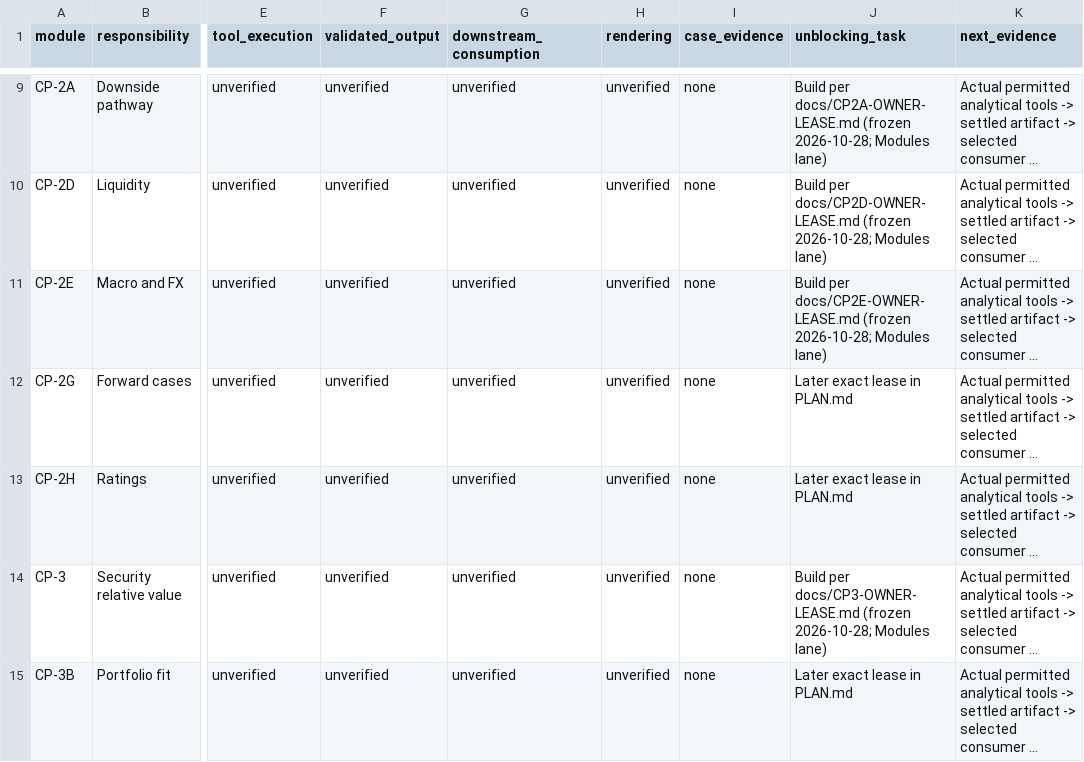
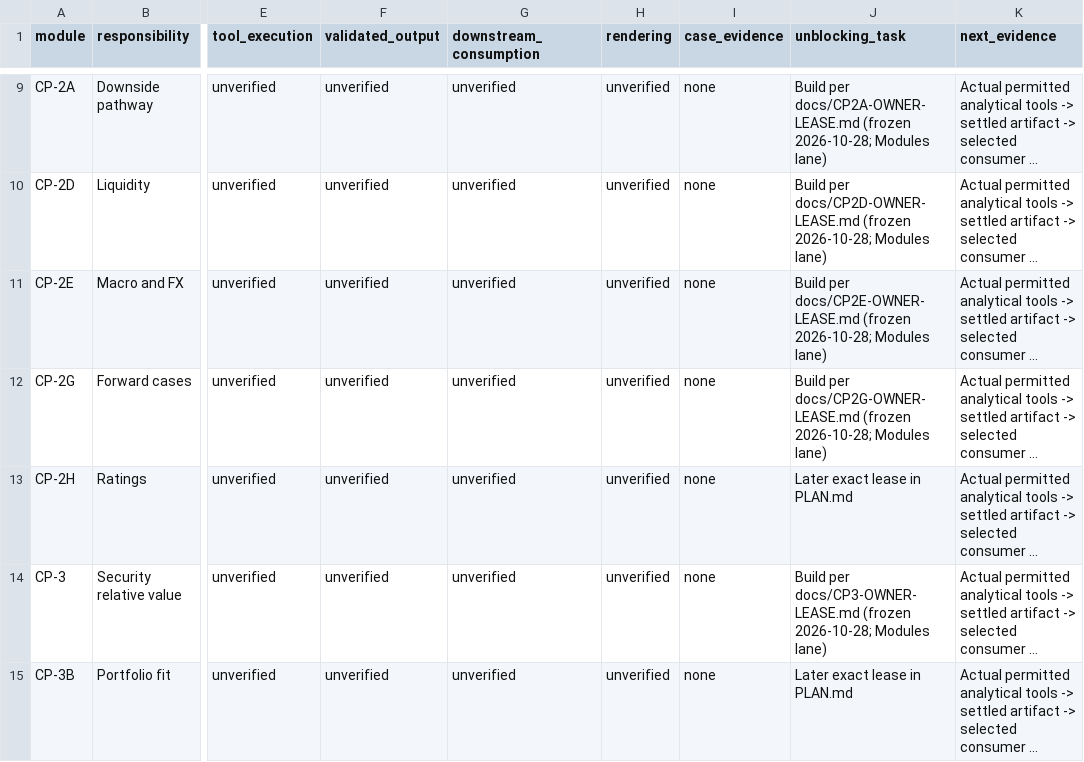
Before and after one commit to EricMG13/workflow, a CSV file: docs/MODULES.csv, drawn as a sheet; only a part is shown, gaps mark what is left out; long unchanged cells end in …; the diff names each change by its address in the sheet, - before the commit and + after, or states it on an @@ line.

```diff
--- a/docs/MODULES.csv
+++ b/docs/MODULES.csv
-J12 (unblocking_task): Later exact lease in PLAN.md
+J12 (unblocking_task): Build per docs/CP2G-OWNER-LEASE.md (frozen 2026-10-28; Modules lane)
```
Also changed, not shown: 11 other files.
